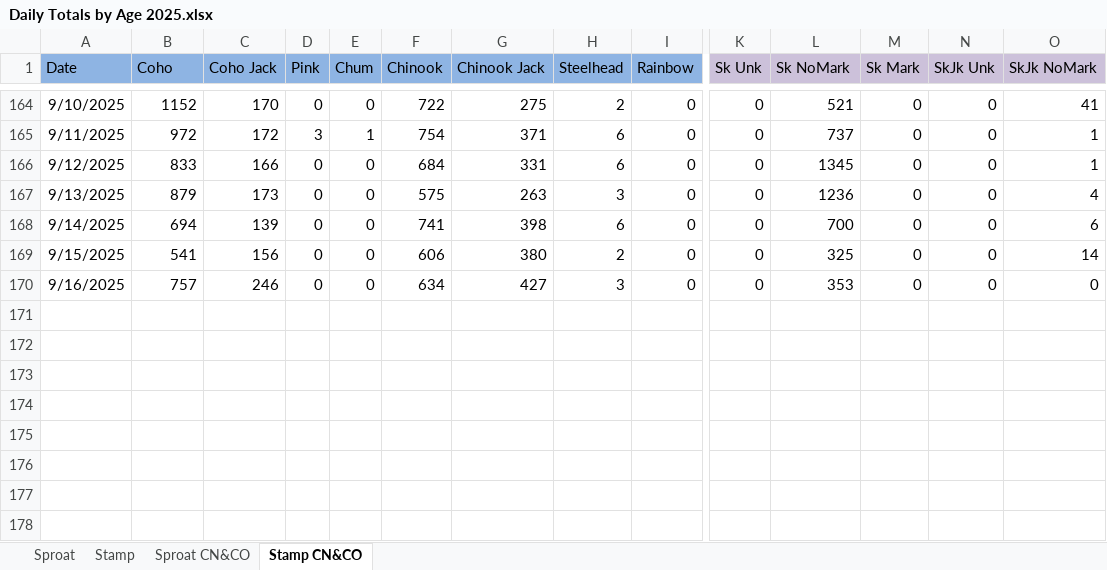
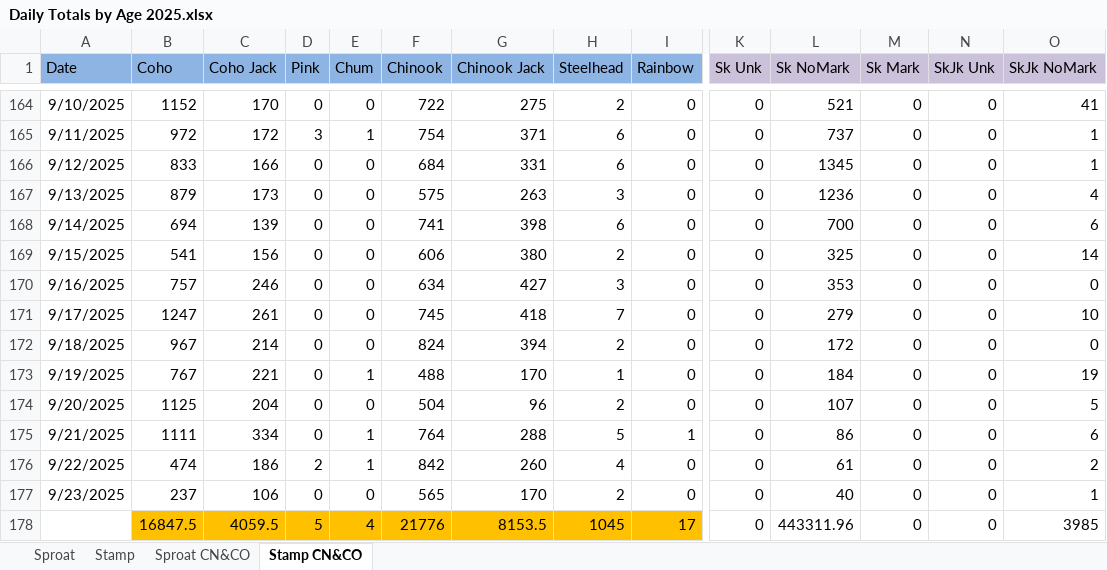
Before and after one commit to SCA-stock-assess/Somass-escapement-plots, an Excel workbook: End-of-season Historic escapement files/Daily Totals by Age 2025.xlsx, sheet Stamp CN&CO, drawn as a sheet; only a part is shown, gaps mark what is left out; values as stored, in another font and other column widths than the file's, no borders; rows hold the shown columns only; the diff names each change by its address in the sheet, - before the commit and + after, or states it on an @@ line.

Commit message:
2014 mark rate added and Coho plots updated

```diff
--- a/End-of-season Historic escapement files/Daily Totals by Age 2025.xlsx (sheet Stamp CN&CO)
+++ b/End-of-season Historic escapement files/Daily Totals by Age 2025.xlsx (sheet Stamp CN&CO)
+row 171: 9/17/2025 | 1247 | 261 | 0 | 0 | 745 | 418 | 7 | 0 | 0 | 279 | 0 | 0 | 10
+row 172: 9/18/2025 | 967 | 214 | 0 | 0 | 824 | 394 | 2 | 0 | 0 | 172 | 0 | 0 | 0
+row 173: 9/19/2025 | 767 | 221 | 0 | 1 | 488 | 170 | 1 | 0 | 0 | 184 | 0 | 0 | 19
+row 174: 9/20/2025 | 1125 | 204 | 0 | 0 | 504 | 96 | 2 | 0 | 0 | 107 | 0 | 0 | 5
+row 175: 9/21/2025 | 1111 | 334 | 0 | 1 | 764 | 288 | 5 | 1 | 0 | 86 | 0 | 0 | 6
+row 176: 9/22/2025 | 474 | 186 | 2 | 1 | 842 | 260 | 4 | 0 | 0 | 61 | 0 | 0 | 2
+row 177: 9/23/2025 | 237 | 106 | 0 | 0 | 565 | 170 | 2 | 0 | 0 | 40 | 0 | 0 | 1
+row 178:  | 16847.5 | 4059.5 | 5 | 4 | 21776 | 8153.5 | 1045 | 17 | 0 | 443311.96 | 0 | 0 | 3985
```
Also changed, not shown: sheet Sproat, sheet Stamp, sheet Sproat CN&CO, 4 other files.
